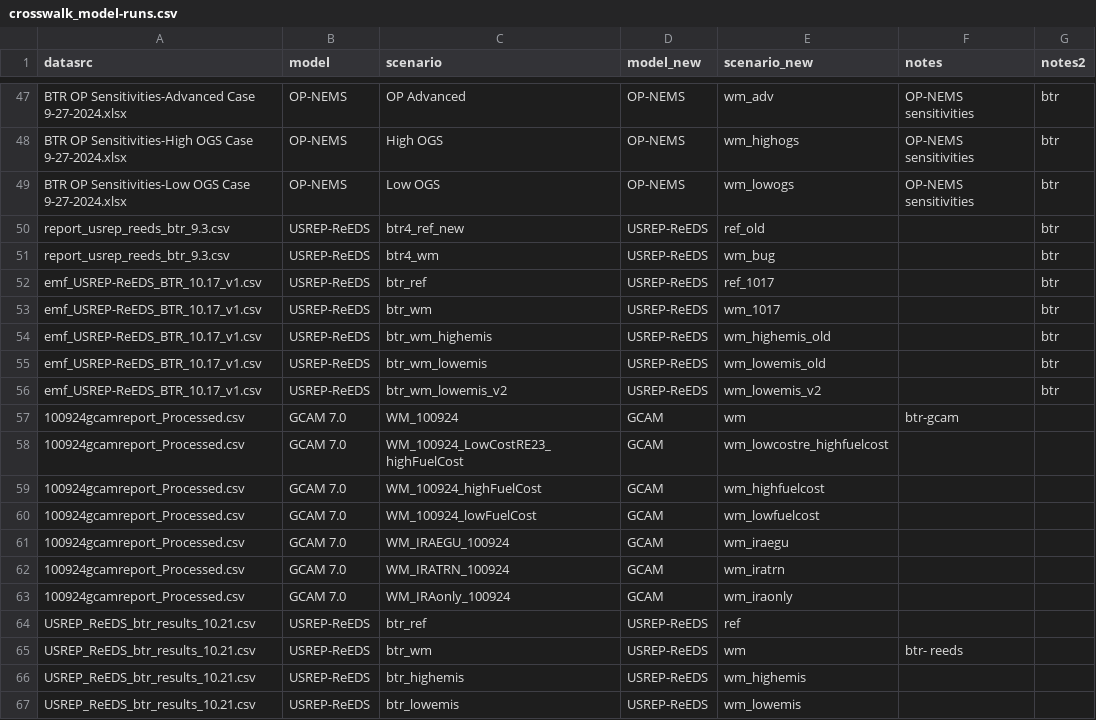
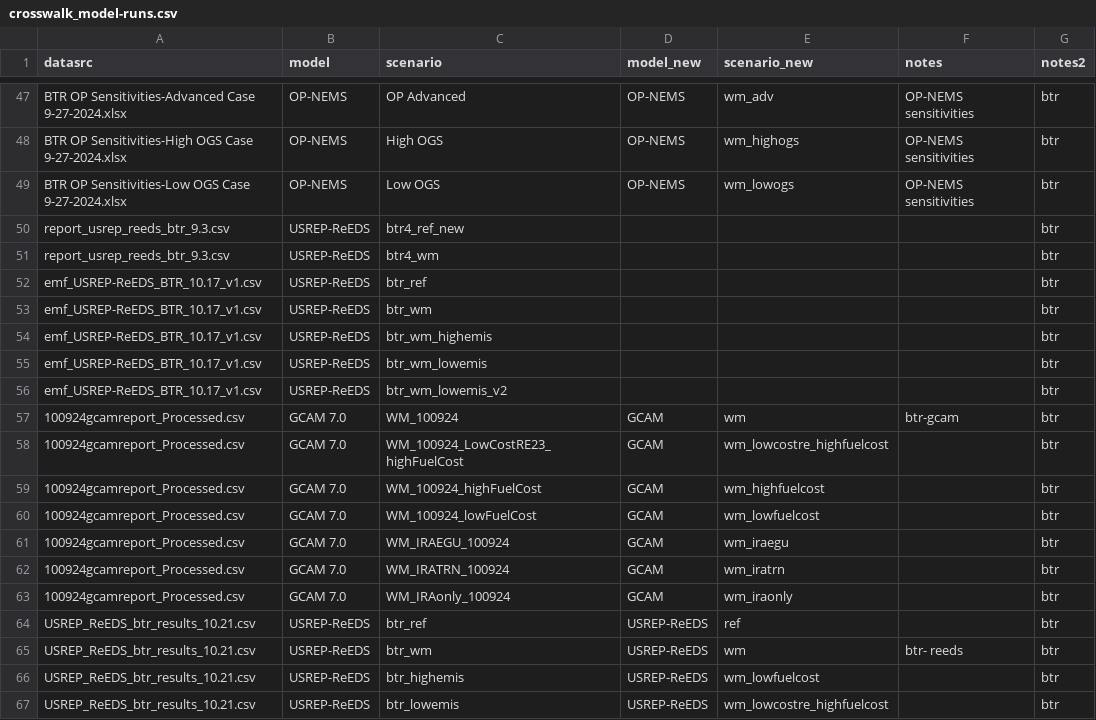
Before and after one commit to mobro-git/BTR, a CSV file: data-raw/crosswalk/crosswalk_model-runs.csv, drawn as a sheet; only a part is shown, gaps mark what is left out.

Commit message:
usrep-reeds scenario adjustment

```diff
--- a/data-raw/crosswalk/crosswalk_model-runs.csv
+++ b/data-raw/crosswalk/crosswalk_model-runs.csv
@@ -49,19 +49,19 @@ BTR OP Sensitivities-High OGS Case 9-27-2024.xlsx,OP-NEMS,High OGS,OP-NEMS,wm_hi
 BTR OP Sensitivities-Low OGS Case 9-27-2024.xlsx,OP-NEMS,Low OGS,OP-NEMS,wm_lowogs,OP-NEMS sensitivities,btr
-report_usrep_reeds_btr_9.3.csv,USREP-ReEDS,btr4_ref_new,USREP-ReEDS,ref_old,,btr
-report_usrep_reeds_btr_9.3.csv,USREP-ReEDS,btr4_wm,USREP-ReEDS,wm_bug,,btr
-emf_USREP-ReEDS_BTR_10.17_v1.csv,USREP-ReEDS,btr_ref,USREP-ReEDS,ref_1017,,btr
-emf_USREP-ReEDS_BTR_10.17_v1.csv,USREP-ReEDS,btr_wm,USREP-ReEDS,wm_1017,,btr
-emf_USREP-ReEDS_BTR_10.17_v1.csv,USREP-ReEDS,btr_wm_highemis,USREP-ReEDS,wm_highemis_old,,btr
-emf_USREP-ReEDS_BTR_10.17_v1.csv,USREP-ReEDS,btr_wm_lowemis,USREP-ReEDS,wm_lowemis_old,,btr
-emf_USREP-ReEDS_BTR_10.17_v1.csv,USREP-ReEDS,btr_wm_lowemis_v2,USREP-ReEDS,wm_lowemis_v2,,btr
-100924gcamreport_Processed.csv,GCAM 7.0,WM_100924,GCAM,wm,btr-gcam,
-100924gcamreport_Processed.csv,GCAM 7.0,WM_100924_LowCostRE23_highFuelCost,GCAM,wm_lowcostre_highfuelcost,,
-100924gcamreport_Processed.csv,GCAM 7.0,WM_100924_highFuelCost,GCAM,wm_highfuelcost,,
-100924gcamreport_Processed.csv,GCAM 7.0,WM_100924_lowFuelCost,GCAM,wm_lowfuelcost,,
-100924gcamreport_Processed.csv,GCAM 7.0,WM_IRAEGU_100924,GCAM,wm_iraegu,,
-100924gcamreport_Processed.csv,GCAM 7.0,WM_IRATRN_100924,GCAM,wm_iratrn,,
-100924gcamreport_Processed.csv,GCAM 7.0,WM_IRAonly_100924,GCAM,wm_iraonly,,
-USREP_ReEDS_btr_results_10.21.csv,USREP-ReEDS,btr_ref,USREP-ReEDS,ref,,
-USREP_ReEDS_btr_results_10.21.csv,USREP-ReEDS,btr_wm,USREP-ReEDS,wm,btr- reeds,
-USREP_ReEDS_btr_results_10.21.csv,USREP-ReEDS,btr_highemis,USREP-ReEDS,wm_highemis,,
-USREP_ReEDS_btr_results_10.21.csv,USREP-ReEDS,btr_lowemis,USREP-ReEDS,wm_lowemis,,
+report_usrep_reeds_btr_9.3.csv,USREP-ReEDS,btr4_ref_new,,,,btr
+report_usrep_reeds_btr_9.3.csv,USREP-ReEDS,btr4_wm,,,,btr
+emf_USREP-ReEDS_BTR_10.17_v1.csv,USREP-ReEDS,btr_ref,,,,btr
+emf_USREP-ReEDS_BTR_10.17_v1.csv,USREP-ReEDS,btr_wm,,,,btr
+emf_USREP-ReEDS_BTR_10.17_v1.csv,USREP-ReEDS,btr_wm_highemis,,,,btr
+emf_USREP-ReEDS_BTR_10.17_v1.csv,USREP-ReEDS,btr_wm_lowemis,,,,btr
+emf_USREP-ReEDS_BTR_10.17_v1.csv,USREP-ReEDS,btr_wm_lowemis_v2,,,,btr
+100924gcamreport_Processed.csv,GCAM 7.0,WM_100924,GCAM,wm,btr-gcam,btr
+100924gcamreport_Processed.csv,GCAM 7.0,WM_100924_LowCostRE23_highFuelCost,GCAM,wm_lowcostre_highfuelcost,,btr
+100924gcamreport_Processed.csv,GCAM 7.0,WM_100924_highFuelCost,GCAM,wm_highfuelcost,,btr
+100924gcamreport_Processed.csv,GCAM 7.0,WM_100924_lowFuelCost,GCAM,wm_lowfuelcost,,btr
+100924gcamreport_Processed.csv,GCAM 7.0,WM_IRAEGU_100924,GCAM,wm_iraegu,,btr
+100924gcamreport_Processed.csv,GCAM 7.0,WM_IRATRN_100924,GCAM,wm_iratrn,,btr
+100924gcamreport_Processed.csv,GCAM 7.0,WM_IRAonly_100924,GCAM,wm_iraonly,,btr
+USREP_ReEDS_btr_results_10.21.csv,USREP-ReEDS,btr_ref,USREP-ReEDS,ref,,btr
+USREP_ReEDS_btr_results_10.21.csv,USREP-ReEDS,btr_wm,USREP-ReEDS,wm,btr- reeds,btr
+USREP_ReEDS_btr_results_10.21.csv,USREP-ReEDS,btr_highemis,USREP-ReEDS,wm_lowfuelcost,,btr
+USREP_ReEDS_btr_results_10.21.csv,USREP-ReEDS,btr_lowemis,USREP-ReEDS,wm_lowcostre_highfuelcost,,btr
```
Also changed, not shown: data-raw/crosswalk/crosswalk_compilation.csv, 1 other file.
